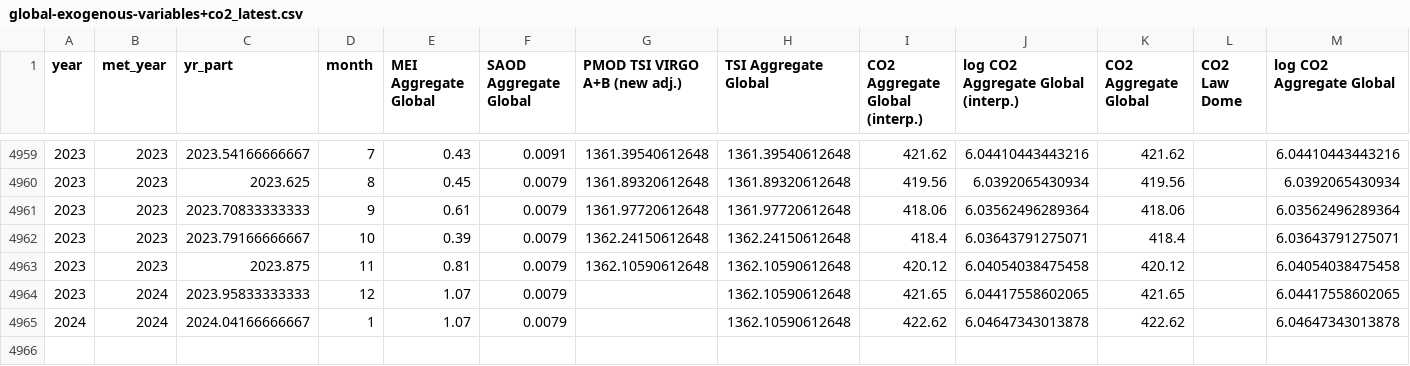
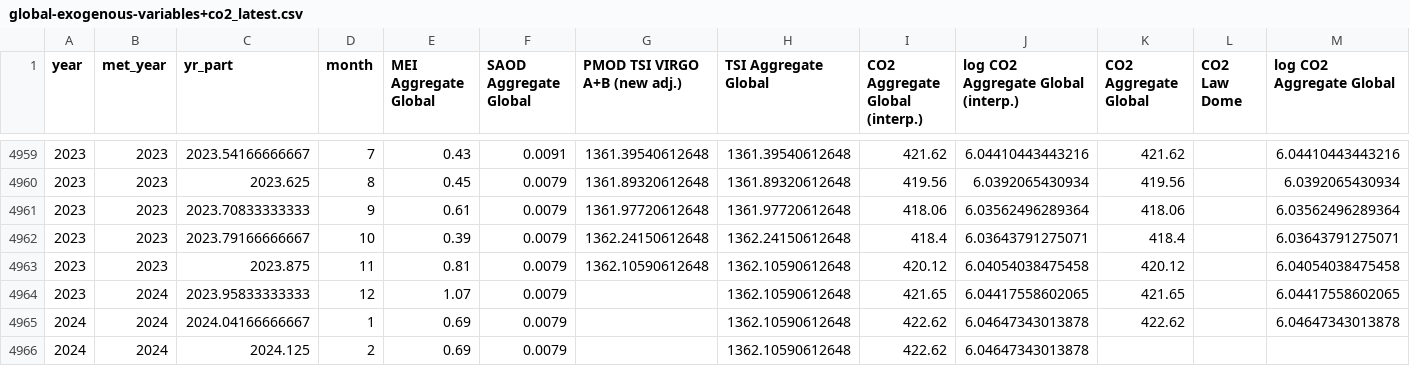
Before and after one commit to priscian/climeseries, a CSV file: inst/extdata/latest/global-exogenous-variables+co2_latest.csv, drawn as a sheet; only a part is shown, gaps mark what is left out.

Commit message:
Data update.

```diff
--- a/inst/extdata/latest/global-exogenous-variables+co2_latest.csv
+++ b/inst/extdata/latest/global-exogenous-variables+co2_latest.csv
@@ -4964,2 +4964,3 @@ year,met_year,yr_part,month,MEI Aggregate Global,SAOD Aggregate Global,PMOD TSI
 2023,2024,2023.95833333333,12,1.07,0.0079,,1362.10590612648,421.65,6.04417558602065,421.65,,6.04417558602065
-2024,2024,2024.04166666667,1,1.07,0.0079,,1362.10590612648,422.62,6.04647343013878,422.62,,6.04647343013878
+2024,2024,2024.04166666667,1,0.69,0.0079,,1362.10590612648,422.62,6.04647343013878,422.62,,6.04647343013878
+2024,2024,2024.125,2,0.69,0.0079,,1362.10590612648,422.62,6.04647343013878,,,
```
Also changed, not shown: 20 other files.
